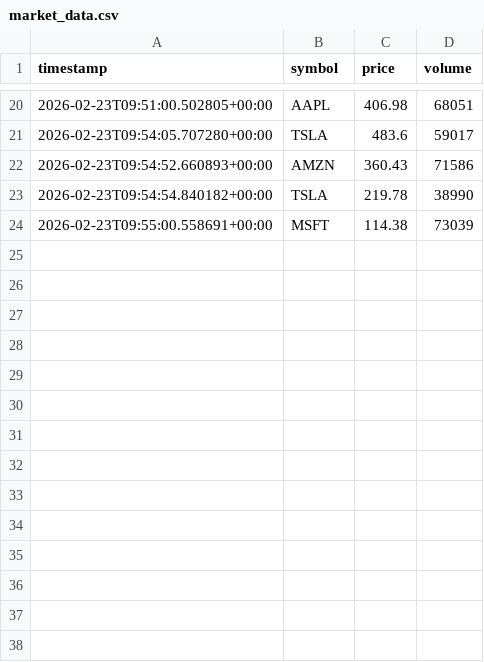
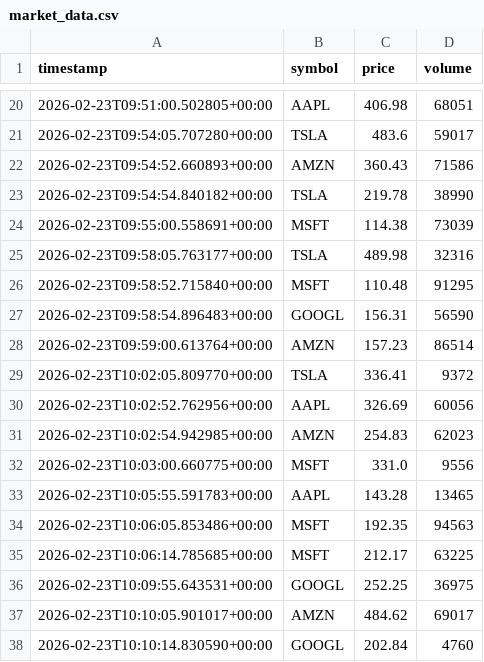
Before and after one commit to ZhengXueyuan/test_surveillance, a CSV file: data/market_data.csv, drawn as a sheet; only a part is shown, gaps mark what is left out.

```diff
--- a/data/market_data.csv
+++ b/data/market_data.csv
@@ -24 +24,15 @@ timestamp,symbol,price,volume
 2026-02-23T09:55:00.558691+00:00,MSFT,114.38,73039
+2026-02-23T09:58:05.763177+00:00,TSLA,489.98,32316
+2026-02-23T09:58:52.715840+00:00,MSFT,110.48,91295
+2026-02-23T09:58:54.896483+00:00,GOOGL,156.31,56590
+2026-02-23T09:59:00.613764+00:00,AMZN,157.23,86514
+2026-02-23T10:02:05.809770+00:00,TSLA,336.41,9372
+2026-02-23T10:02:52.762956+00:00,AAPL,326.69,60056
+2026-02-23T10:02:54.942985+00:00,AMZN,254.83,62023
+2026-02-23T10:03:00.660775+00:00,MSFT,331.0,9556
+2026-02-23T10:05:55.591783+00:00,AAPL,143.28,13465
+2026-02-23T10:06:05.853486+00:00,MSFT,192.35,94563
+2026-02-23T10:06:14.785685+00:00,MSFT,212.17,63225
+2026-02-23T10:09:55.643531+00:00,GOOGL,252.25,36975
+2026-02-23T10:10:05.901017+00:00,AMZN,484.62,69017
+2026-02-23T10:10:14.830590+00:00,GOOGL,202.84,4760
```
Also changed, not shown: 3 other files.
